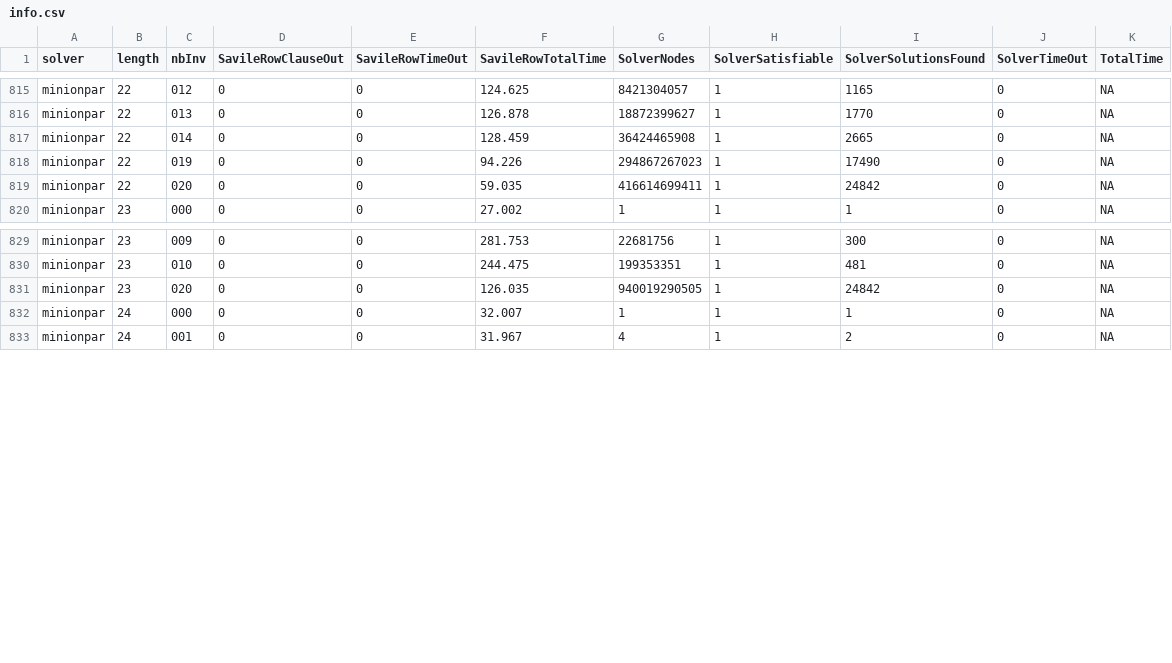
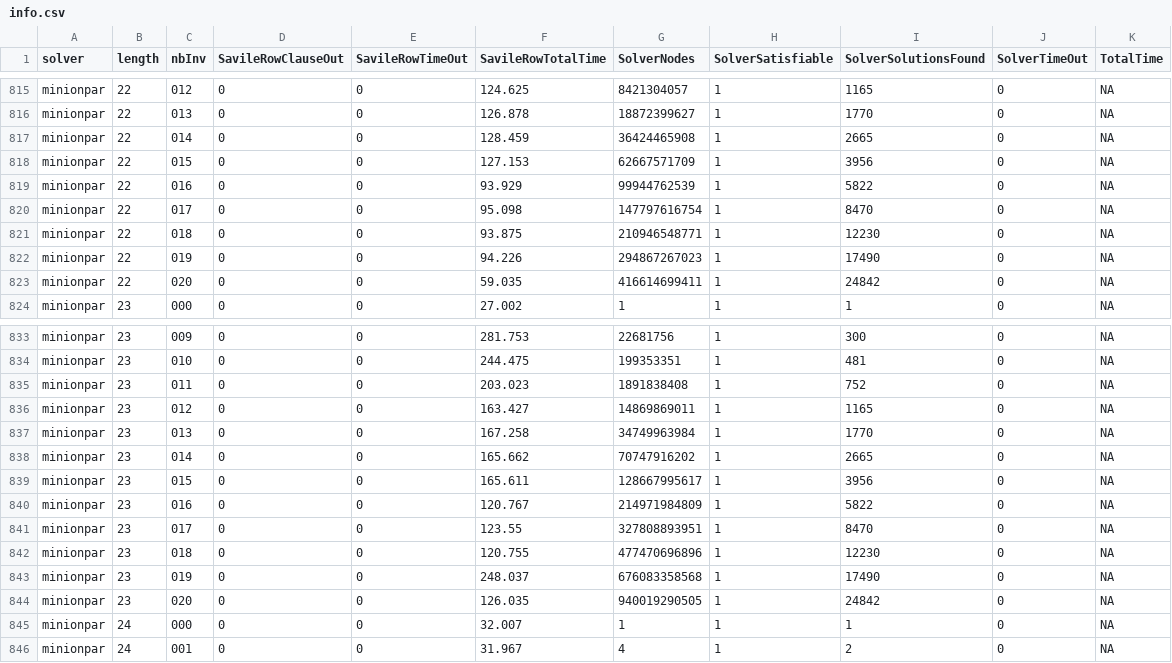
Before and after one commit to stacs-cp/composable-permutation-patterns, a CSV file: av1324inversioncount/outputs/info.csv, drawn as a sheet; only a part is shown, gaps mark what is left out; the diff names each change by its address in the sheet, - before the commit and + after, or states it on an @@ line.

```diff
--- a/av1324inversioncount/outputs/info.csv
+++ b/av1324inversioncount/outputs/info.csv
+row 818: minionpar | 22 | 015 | 0 | 0 | 127.153 | 62667571709 | 1 | 3956 | 0 | NA
+row 819: minionpar | 22 | 016 | 0 | 0 | 93.929 | 99944762539 | 1 | 5822 | 0 | NA
+row 820: minionpar | 22 | 017 | 0 | 0 | 95.098 | 147797616754 | 1 | 8470 | 0 | NA
+row 821: minionpar | 22 | 018 | 0 | 0 | 93.875 | 210946548771 | 1 | 12230 | 0 | NA
+row 835: minionpar | 23 | 011 | 0 | 0 | 203.023 | 1891838408 | 1 | 752 | 0 | NA
+row 836: minionpar | 23 | 012 | 0 | 0 | 163.427 | 14869869011 | 1 | 1165 | 0 | NA
+row 837: minionpar | 23 | 013 | 0 | 0 | 167.258 | 34749963984 | 1 | 1770 | 0 | NA
+row 838: minionpar | 23 | 014 | 0 | 0 | 165.662 | 70747916202 | 1 | 2665 | 0 | NA
+row 839: minionpar | 23 | 015 | 0 | 0 | 165.611 | 128667995617 | 1 | 3956 | 0 | NA
+row 840: minionpar | 23 | 016 | 0 | 0 | 120.767 | 214971984809 | 1 | 5822 | 0 | NA
+row 841: minionpar | 23 | 017 | 0 | 0 | 123.55 | 327808893951 | 1 | 8470 | 0 | NA
+row 842: minionpar | 23 | 018 | 0 | 0 | 120.755 | 477470696896 | 1 | 12230 | 0 | NA
+row 843: minionpar | 23 | 019 | 0 | 0 | 248.037 | 676083358568 | 1 | 17490 | 0 | NA
```
Also changed, not shown: av1324inversioncount/outputs/table2.csv, 13 other files.
